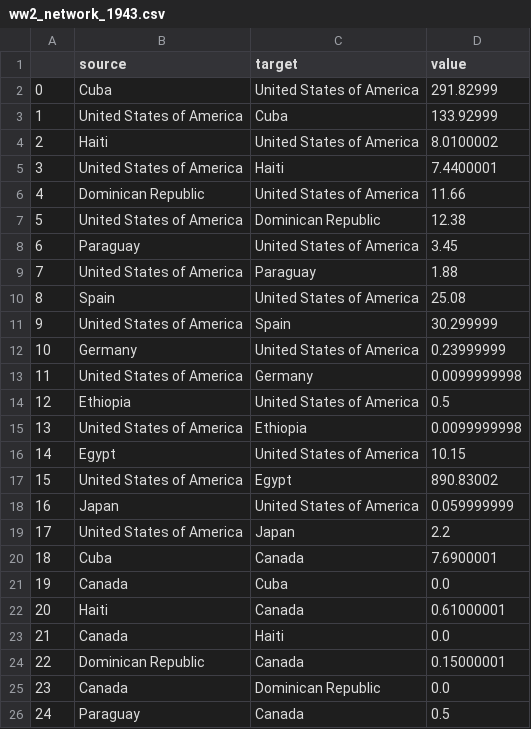
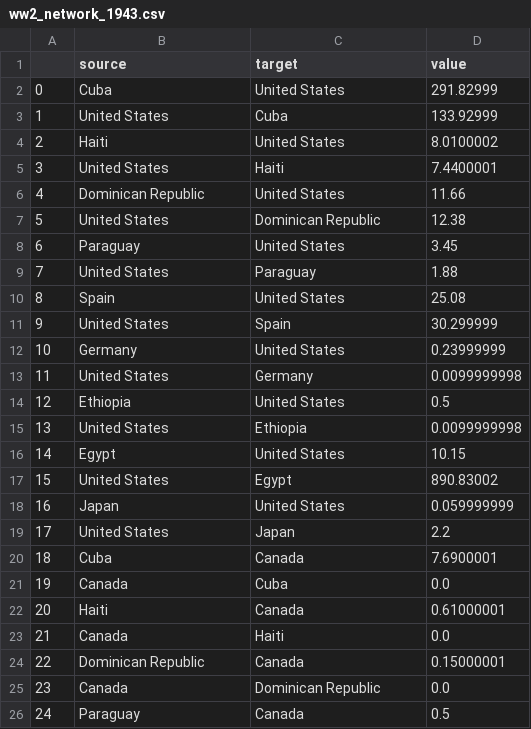
Before and after one commit to EnochCrow/DataVis_Project4, a CSV file: Final_Data/ww2_network_1943.csv, drawn as a sheet; only a part is shown.

```diff
--- a/Final_Data/ww2_network_1943.csv
+++ b/Final_Data/ww2_network_1943.csv
@@ -1,20 +1,20 @@
 ,source,target,value
-0,Cuba,United States of America,291.82999
-1,United States of America,Cuba,133.92999
-2,Haiti,United States of America,8.0100002
-3,United States of America,Haiti,7.4400001
-4,Dominican Republic,United States of America,11.66
-5,United States of America,Dominican Republic,12.38
-6,Paraguay,United States of America,3.45
-7,United States of America,Paraguay,1.88
-8,Spain,United States of America,25.08
-9,United States of America,Spain,30.299999
-10,Germany,United States of America,0.23999999
-11,United States of America,Germany,0.0099999998
-12,Ethiopia,United States of America,0.5
-13,United States of America,Ethiopia,0.0099999998
-14,Egypt,United States of America,10.15
-15,United States of America,Egypt,890.83002
-16,Japan,United States of America,0.059999999
-17,United States of America,Japan,2.2
+0,Cuba,United States,291.82999
+1,United States,Cuba,133.92999
+2,Haiti,United States,8.0100002
+3,United States,Haiti,7.4400001
+4,Dominican Republic,United States,11.66
+5,United States,Dominican Republic,12.38
+6,Paraguay,United States,3.45
+7,United States,Paraguay,1.88
+8,Spain,United States,25.08
+9,United States,Spain,30.299999
+10,Germany,United States,0.23999999
+11,United States,Germany,0.0099999998
+12,Ethiopia,United States,0.5
+13,United States,Ethiopia,0.0099999998
+14,Egypt,United States,10.15
+15,United States,Egypt,890.83002
+16,Japan,United States,0.059999999
+17,United States,Japan,2.2
 18,Cuba,Canada,7.6900001
```
Also changed, not shown: Final_Data/ww2_network_1939.csv, Final_Data/ww2_network_1940.csv, 10 other files.
